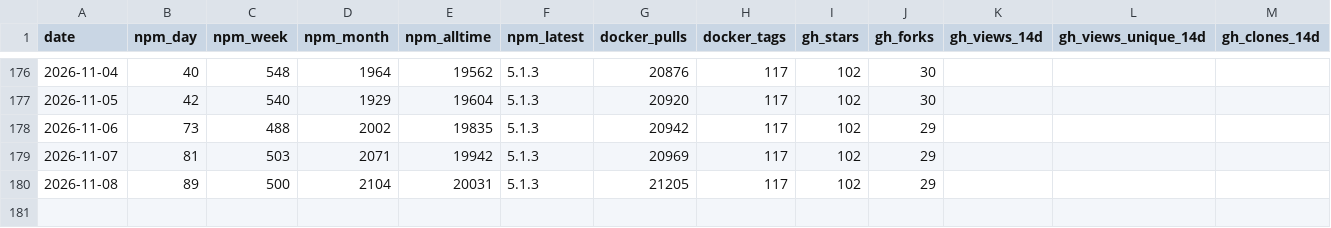
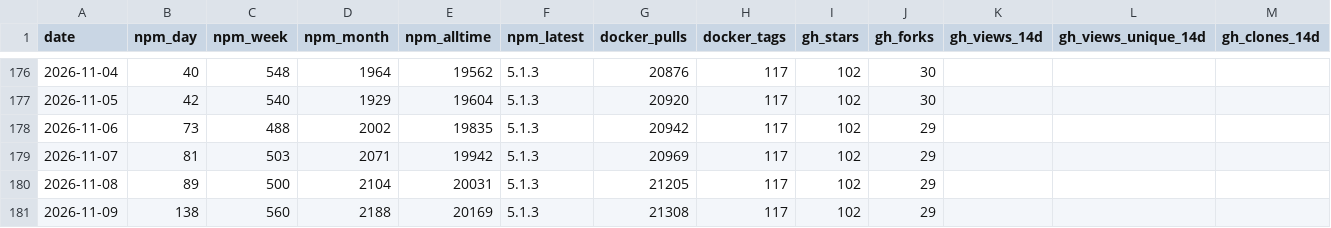
Before and after one commit to stabgan/openrouter-mcp-multimodal, a CSV file: metrics/history.csv, drawn as a sheet; only a part is shown, gaps mark what is left out; rows hold the shown columns only; the diff names each change by its address in the sheet, - before the commit and + after, or states it on an @@ line.

```diff
--- a/metrics/history.csv
+++ b/metrics/history.csv
+row 181: 2026-11-09 | 138 | 560 | 2188 | 20169 | 5.1.3 | 21308 | 117 | 102 | 29
```
Also changed, not shown: 1 other file.
